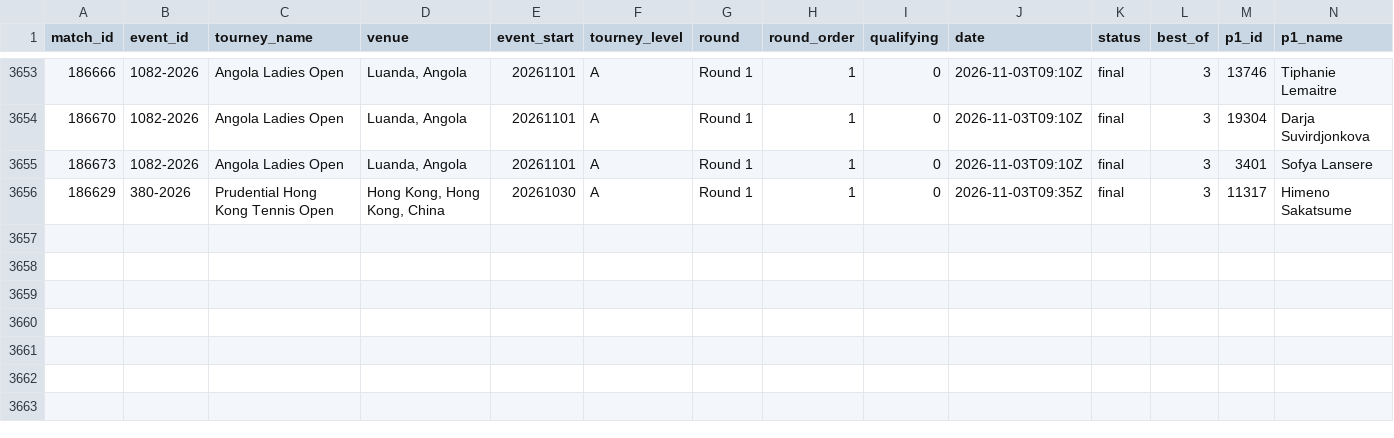
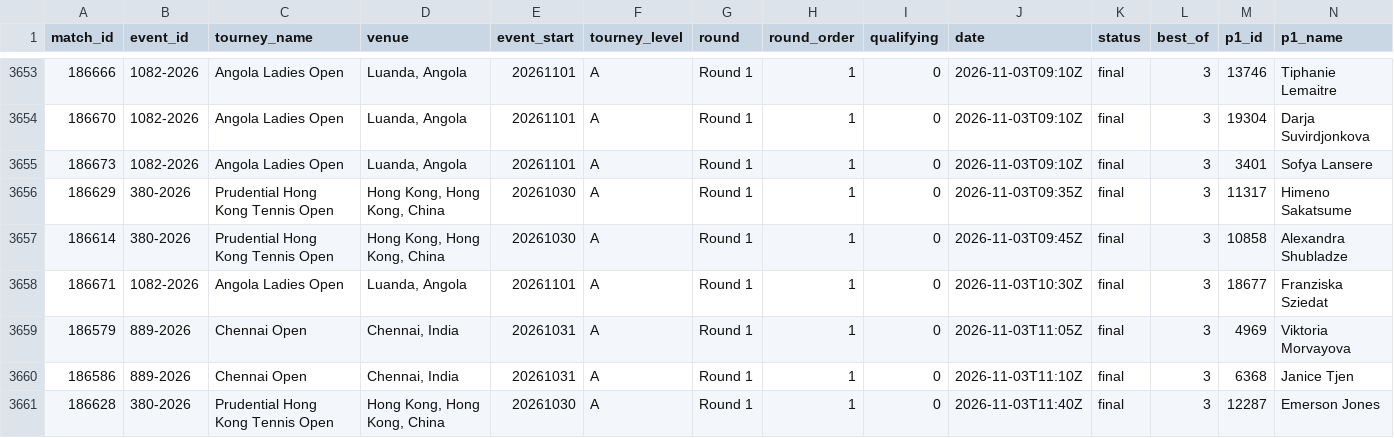
Before and after one commit to Hrivasek/tenis-predikce, a CSV file: data/espn_wta.csv, drawn as a sheet; only a part is shown, gaps mark what is left out; rows hold the shown columns only; the diff names each change by its address in the sheet, - before the commit and + after, or states it on an @@ line.

```diff
--- a/data/espn_wta.csv
+++ b/data/espn_wta.csv
+row 3657: 186614 | 380-2026 | Prudential Hong Kong Tennis Open | Hong Kong, Hong Kong, China | 20261030 | A | Round 1 | 1 | 0 | 2026-11-03T09:45Z | final | 3 | 10858 | Alexandra Shubladze
+row 3658: 186671 | 1082-2026 | Angola Ladies Open | Luanda, Angola | 20261101 | A | Round 1 | 1 | 0 | 2026-11-03T10:30Z | final | 3 | 18677 | Franziska Sziedat
+row 3659: 186579 | 889-2026 | Chennai Open | Chennai, India | 20261031 | A | Round 1 | 1 | 0 | 2026-11-03T11:05Z | final | 3 | 4969 | Viktoria Morvayova
+row 3660: 186586 | 889-2026 | Chennai Open | Chennai, India | 20261031 | A | Round 1 | 1 | 0 | 2026-11-03T11:10Z | final | 3 | 6368 | Janice Tjen
+row 3661: 186628 | 380-2026 | Prudential Hong Kong Tennis Open | Hong Kong, Hong Kong, China | 20261030 | A | Round 1 | 1 | 0 | 2026-11-03T11:40Z | final | 3 | 12287 | Emerson Jones
```
Also changed, not shown: data/espn_atp.csv, data/predictions.csv, 1 other file.
